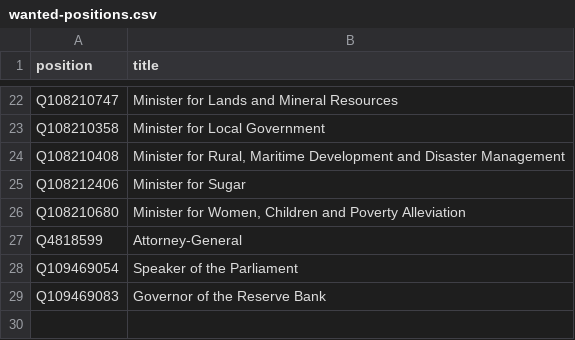
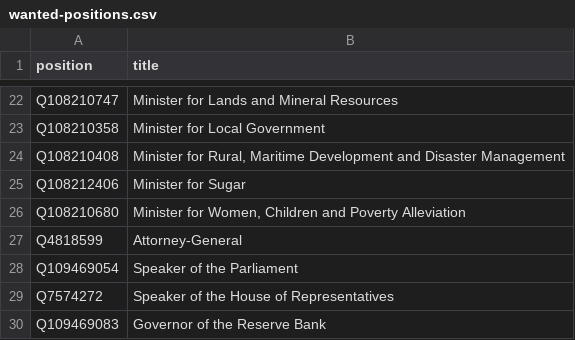
Before and after one commit to every-politician-scrapers/fiji-ministers, a CSV file: wikidata/wanted-positions.csv, drawn as a sheet; only a part is shown, gaps mark what is left out; the diff names each change by its address in the sheet, - before the commit and + after, or states it on an @@ line.

Commit message:
add more positions

```diff
--- a/wikidata/wanted-positions.csv
+++ b/wikidata/wanted-positions.csv
+row 29: Q7574272 | Speaker of the House of Representatives
```
Also changed, not shown: 1 other file.
